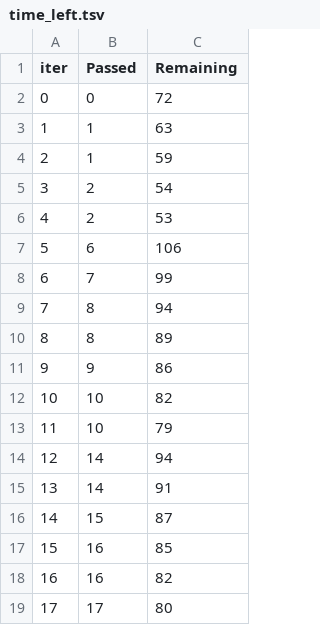
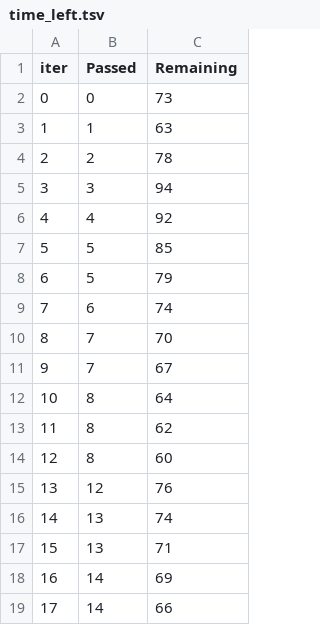
Before and after one commit to PiyushAgarwalcs/Data_Science_Project, a TSV file: catboost_info/time_left.tsv, drawn as a sheet; only a part is shown; the diff covers the shown part only.

```diff
--- a/catboost_info/time_left.tsv
+++ b/catboost_info/time_left.tsv
@@ -1,19 +1,19 @@
 iter	Passed	Remaining
-0	0	72
+0	0	73
 1	1	63
-2	1	59
-3	2	54
-4	2	53
-5	6	106
-6	7	99
-7	8	94
-8	8	89
-9	9	86
-10	10	82
-11	10	79
-12	14	94
-13	14	91
-14	15	87
-15	16	85
-16	16	82
-17	17	80
+2	2	78
+3	3	94
+4	4	92
+5	5	85
+6	5	79
+7	6	74
+8	7	70
+9	7	67
+10	8	64
+11	8	62
+12	8	60
+13	12	76
+14	13	74
+15	13	71
+16	14	69
+17	14	66
```
Also changed, not shown: 160 edited cells elsewhere in this file, 15 other files.
